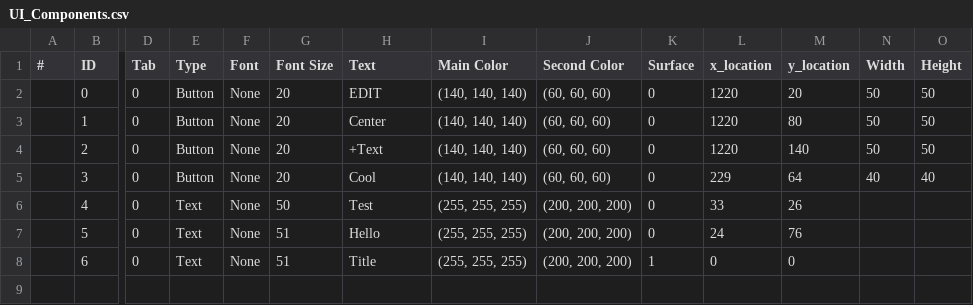
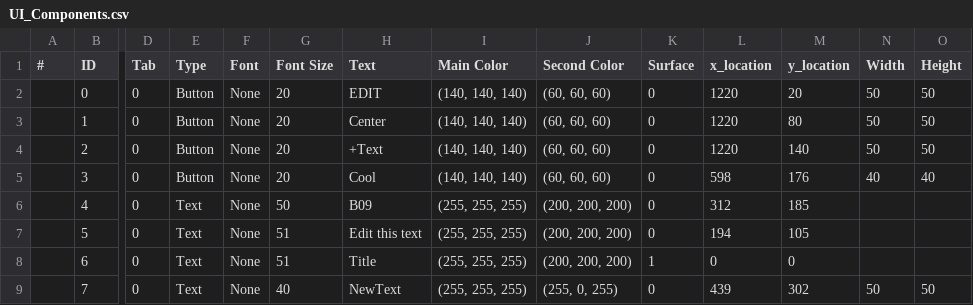
Before and after one commit to rmachavariani/wp4, a CSV file: UI_Components.csv, drawn as a sheet; only a part is shown, gaps mark what is left out; rows hold the shown columns only; the diff names each change by its address in the sheet, - before the commit and + after, or states it on an @@ line.

```diff
--- a/UI_Components.csv
+++ b/UI_Components.csv
-L5 (x_location): 229
+L5 (x_location): 598
-M5 (y_location): 64
+M5 (y_location): 176
-H6 (Text): Test
+H6 (Text): B09
-L6 (x_location): 33
+L6 (x_location): 312
-M6 (y_location): 26
+M6 (y_location): 185
-H7 (Text): Hello
+H7 (Text): Edit this text
-L7 (x_location): 24
+L7 (x_location): 194
-M7 (y_location): 76
+M7 (y_location): 105
+row 9:  | 7 | 0 | Text | None | 40 | NewText | (255, 255, 255) | (255, 0, 255) | 0 | 439 | 302 | 50 | 50
```
Also changed, not shown: 3 other files.
